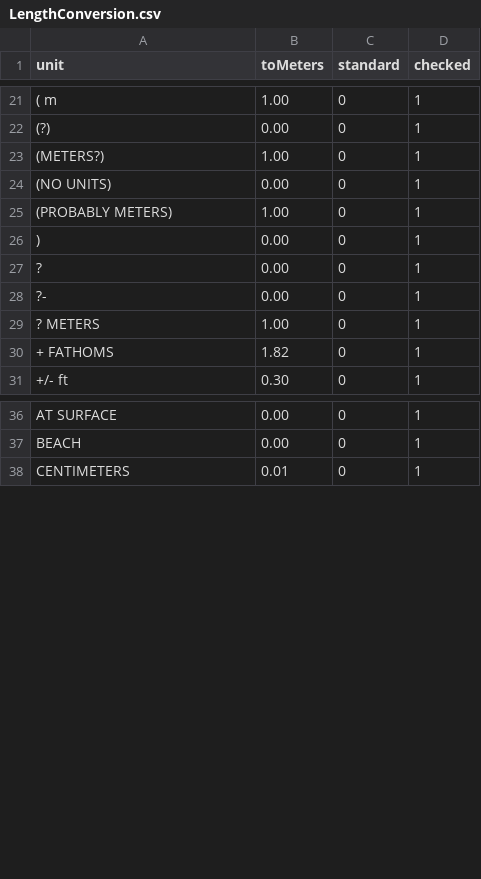
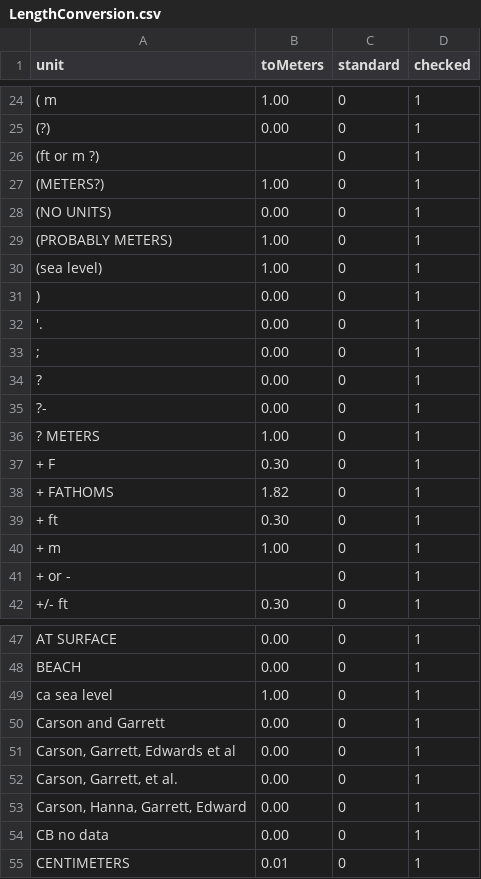
Before and after one commit to VertNet/DwCVocabs, a CSV file: vocabs/LengthConversion.csv, drawn as a sheet; only a part is shown, gaps mark what is left out; the diff covers the shown part only; the diff names each change by its address in the sheet, - before the commit and + after, or states it on an @@ line.

```diff
--- a/vocabs/LengthConversion.csv
+++ b/vocabs/LengthConversion.csv
+row 26: (ft or m ?) |  | 0 | 1
+row 30: (sea level) | 1.00 | 0 | 1
+row 32: '. | 0.00 | 0 | 1
+row 33: ; | 0.00 | 0 | 1
+row 37: + F | 0.30 | 0 | 1
+row 39: + ft | 0.30 | 0 | 1
+row 40: + m | 1.00 | 0 | 1
+row 41: + or - |  | 0 | 1
+row 49: ca sea level | 1.00 | 0 | 1
+row 50: Carson and Garrett | 0.00 | 0 | 1
+row 51: Carson, Garrett, Edwards et al | 0.00 | 0 | 1
+row 52: Carson, Garrett, et al. | 0.00 | 0 | 1
+row 53: Carson, Hanna, Garrett, Edward | 0.00 | 0 | 1
+row 54: CB no data | 0.00 | 0 | 1
```
Also changed, not shown: 24 added rows elsewhere in this file, vocabs/georeferenceProtocol.csv, vocabs/island.csv, 9 other files.
